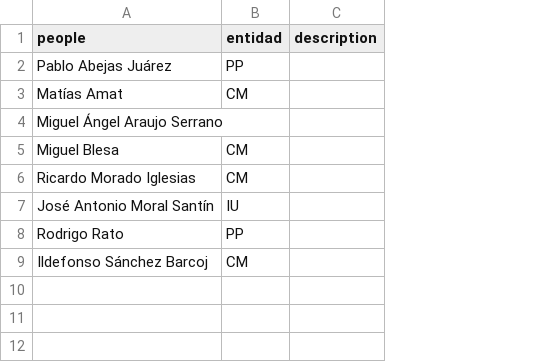
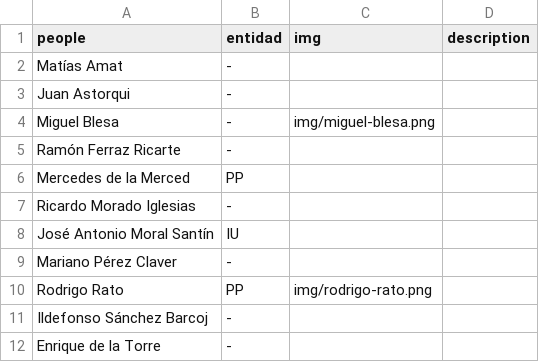
Before and after one commit to montera34/contratosmenores, a TSV file: data/viplist.tsv, drawn as a sheet; removed rows and columns are numbered as before the commit, all else as after; the diff names each change by its address in the sheet, - before the commit and + after, or states it on an @@ line.

```diff
--- a/data/viplist.tsv
+++ b/data/viplist.tsv
+column C (img), row 4: img/miguel-blesa.png; row 10: img/rodrigo-rato.png
-row 2: Pablo Abejas Juárez | PP
-B2 (entidad): CM
+B2 (entidad): -
-row 4: Miguel Ángel Araujo Serrano
+row 3: Juan Astorqui | -
-B4 (entidad): CM
+B4 (entidad): -
+row 5: Ramón Ferraz Ricarte | -
+row 6: Mercedes de la Merced | PP
-B7 (entidad): CM
+B7 (entidad): -
+row 9: Mariano Pérez Claver | -
-B11 (entidad): CM
+B11 (entidad): -
+row 12: Enrique de la Torre | -
```
Also changed, not shown: 3 other files.
